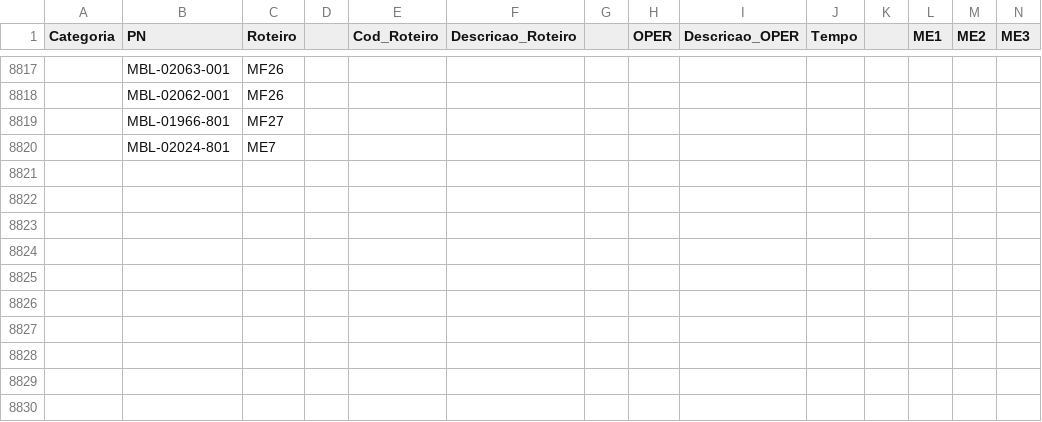
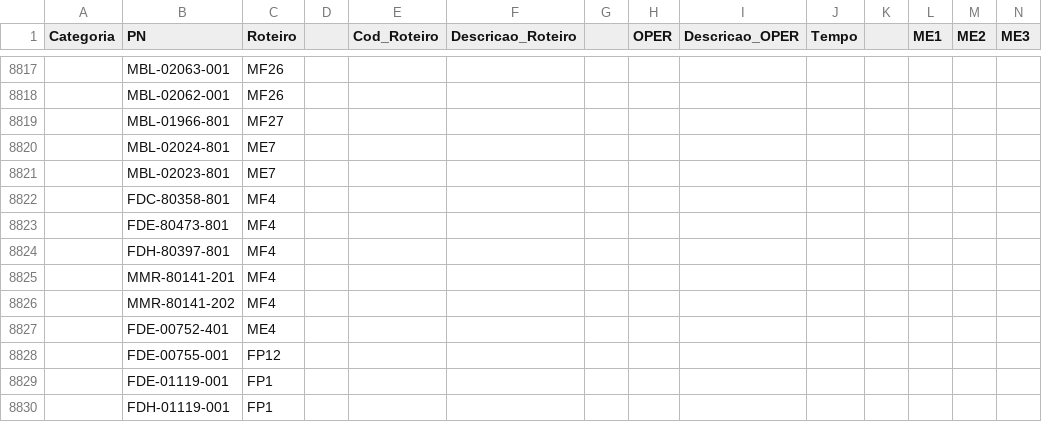
Before and after one commit to Kvgr98/Modular, a CSV file: Roteiro.csv, drawn as a sheet; only a part is shown, gaps mark what is left out; rows hold the shown columns only; the diff names each change by its address in the sheet, - before the commit and + after, or states it on an @@ line.

Commit message:
Add files via upload
Atualização PNs

```diff
--- a/Roteiro.csv
+++ b/Roteiro.csv
+row 8821:  | MBL-02023-801 | ME7
+row 8822:  | FDC-80358-801 | MF4
+row 8823:  | FDE-80473-801 | MF4
+row 8824:  | FDH-80397-801 | MF4
+row 8825:  | MMR-80141-201 | MF4
+row 8826:  | MMR-80141-202 | MF4
+row 8827:  | FDE-00752-401 | ME4
+row 8828:  | FDE-00755-001 | FP12
+row 8829:  | FDE-01119-001 | FP1
+row 8830:  | FDH-01119-001 | FP1
```
